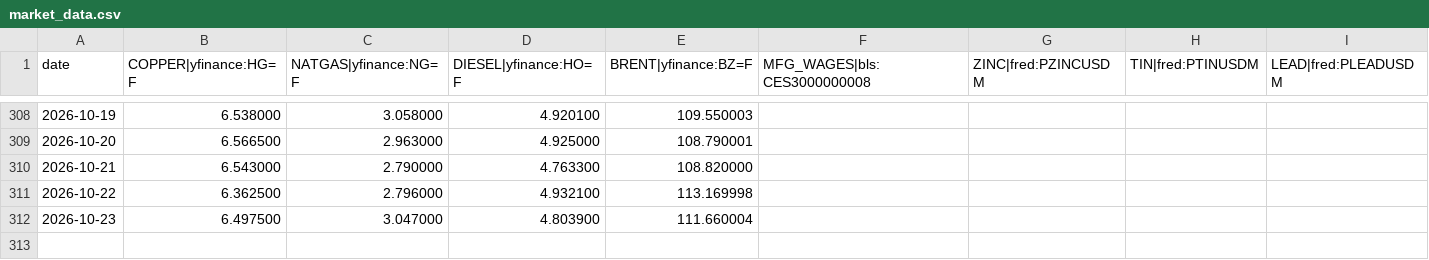
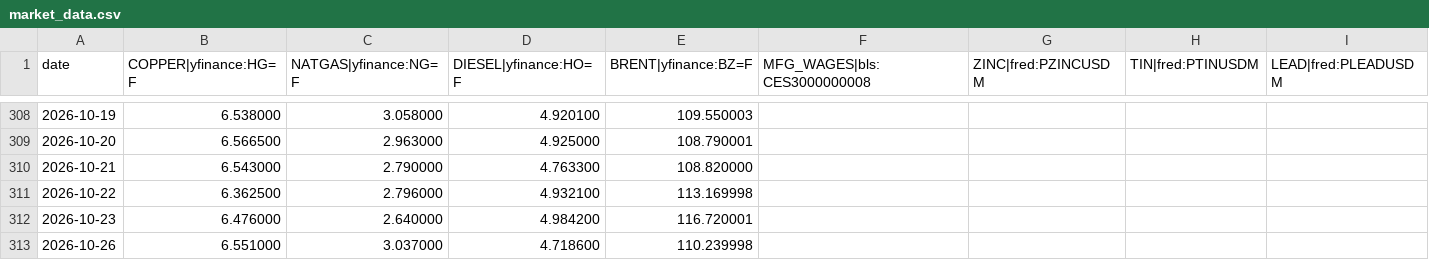
Before and after one commit to rataveras-bot/RADX-index, a CSV file: data/market_data.csv, drawn as a sheet; only a part is shown, gaps mark what is left out; rows hold the shown columns only; the diff names each change by its address in the sheet, - before the commit and + after, or states it on an @@ line.

```diff
--- a/data/market_data.csv
+++ b/data/market_data.csv
-B312 (COPPER|yfinance:HG=F): 6.497500
+B312 (COPPER|yfinance:HG=F): 6.476000
-C312 (NATGAS|yfinance:NG=F): 3.047000
+C312 (NATGAS|yfinance:NG=F): 2.640000
-D312 (DIESEL|yfinance:HO=F): 4.803900
+D312 (DIESEL|yfinance:HO=F): 4.984200
-E312 (BRENT|yfinance:BZ=F): 111.660004
+E312 (BRENT|yfinance:BZ=F): 116.720001
+row 313: 2026-10-26 | 6.551000 | 3.037000 | 4.718600 | 110.239998
```
Also changed, not shown: 1 other file.
